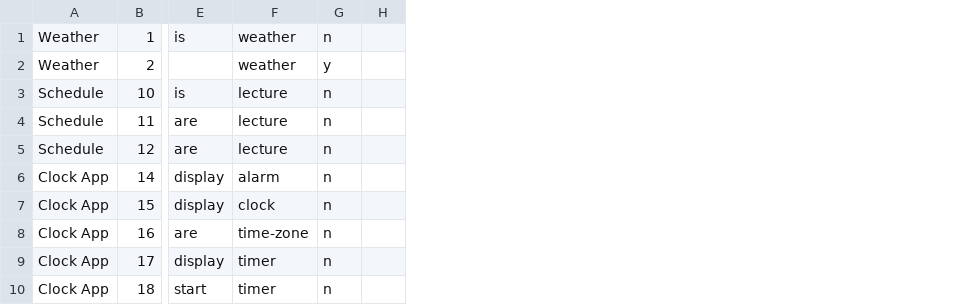
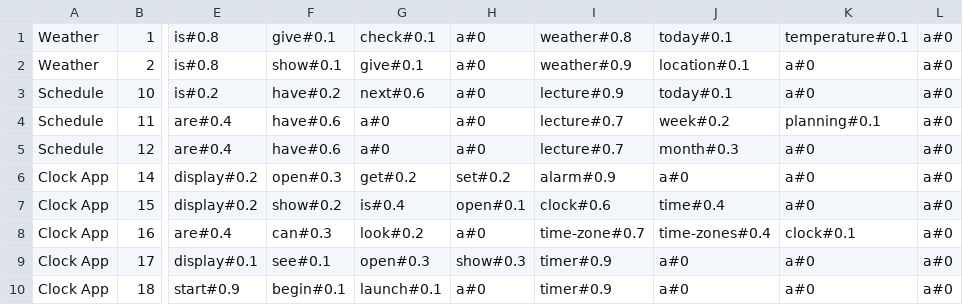
Before and after one commit to JanSuper/Project2-2, a CSV file: src/DataBase/tasks.csv, drawn as a sheet; only a part is shown, gaps mark what is left out; removed rows and columns are numbered as before the commit, all else as after; the diff names each change by its address in the sheet, - before the commit and + after, or states it on an @@ line.

```diff
--- a/src/DataBase/tasks.csv
+++ b/src/DataBase/tasks.csv
-column E, rows 1-10: is |  | is | are | are | display | display | are | display | start
-column F, rows 1-10: weather | weather | lecture | lecture | lecture | alarm | clock | time-zone | timer | timer
-column G, rows 1-10: n | y | n | n | n | n | n | n | n | n
-column H, empty
+column E, rows 1-10: is#0.8 | is#0.8 | is#0.2 | are#0.4 | are#0.4 | display#0.2 | display#0.2 | are#0.4 | display#0.1 | start#0.9
+column F, rows 1-10: give#0.1 | show#0.1 | have#0.2 | have#0.6 | have#0.6 | open#0.3 | show#0.2 | can#0.3 | see#0.1 | begin#0.1
+column G, rows 1-10: check#0.1 | give#0.1 | next#0.6 | a#0 | a#0 | get#0.2 | is#0.4 | look#0.2 | open#0.3 | launch#0.1
+column H, rows 1-10: a#0 | a#0 | a#0 | a#0 | a#0 | set#0.2 | open#0.1 | a#0 | show#0.3 | a#0
+column I, rows 1-10: weather#0.8 | weather#0.9 | lecture#0.9 | lecture#0.7 | lecture#0.7 | alarm#0.9 | clock#0.6 | time-zone#0.7 | timer#0.9 | timer#0.9
+column J, rows 1-10: today#0.1 | location#0.1 | today#0.1 | week#0.2 | month#0.3 | a#0 | time#0.4 | time-zones#0.4 | a#0 | a#0
+column K, rows 1-10: temperature#0.1 | a#0 | a#0 | planning#0.1 | a#0 | a#0 | a#0 | clock#0.1 | a#0 | a#0
+column L, rows 1-10: all a#0
```
Also changed, not shown: 4 other files.
